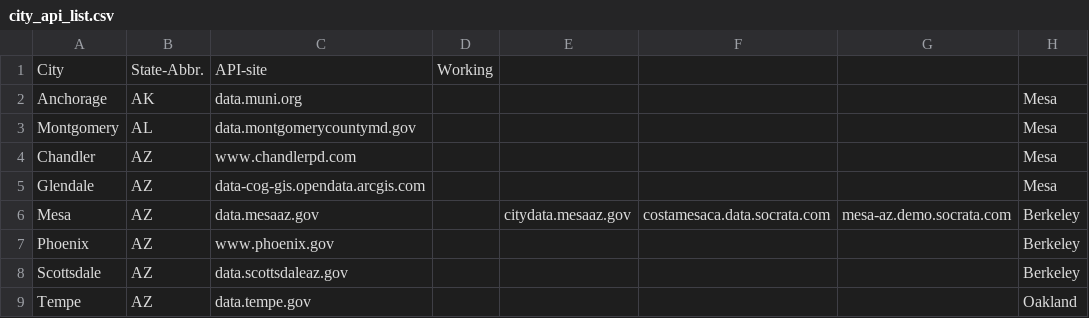
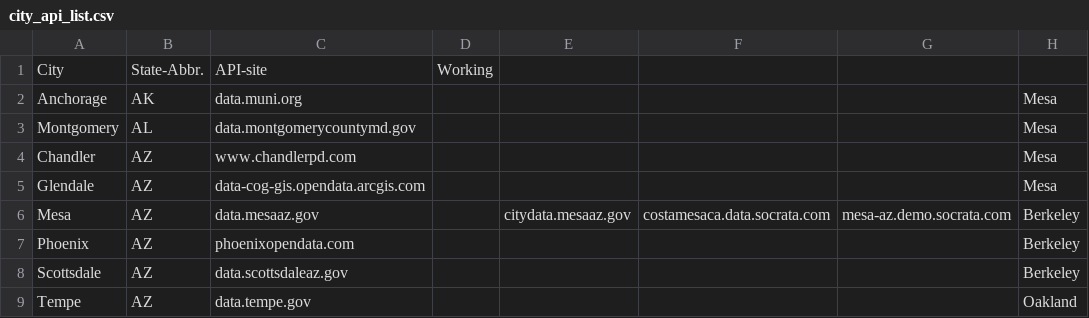
Before and after one commit to Good-Systems/SmartCityData, a CSV file: city_api_list.csv, drawn as a sheet; only a part is shown; the diff names each change by its address in the sheet, - before the commit and + after, or states it on an @@ line.

```diff
--- a/city_api_list.csv
+++ b/city_api_list.csv
-C7: www.phoenix.gov
+C7: phoenixopendata.com
```
Also changed, not shown: 4 other files.
